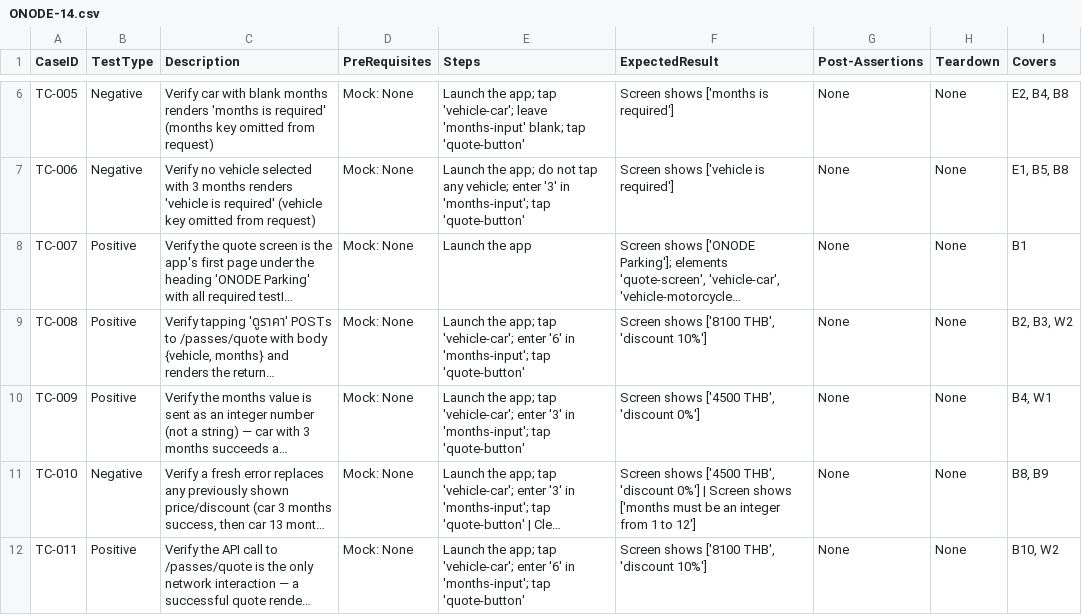
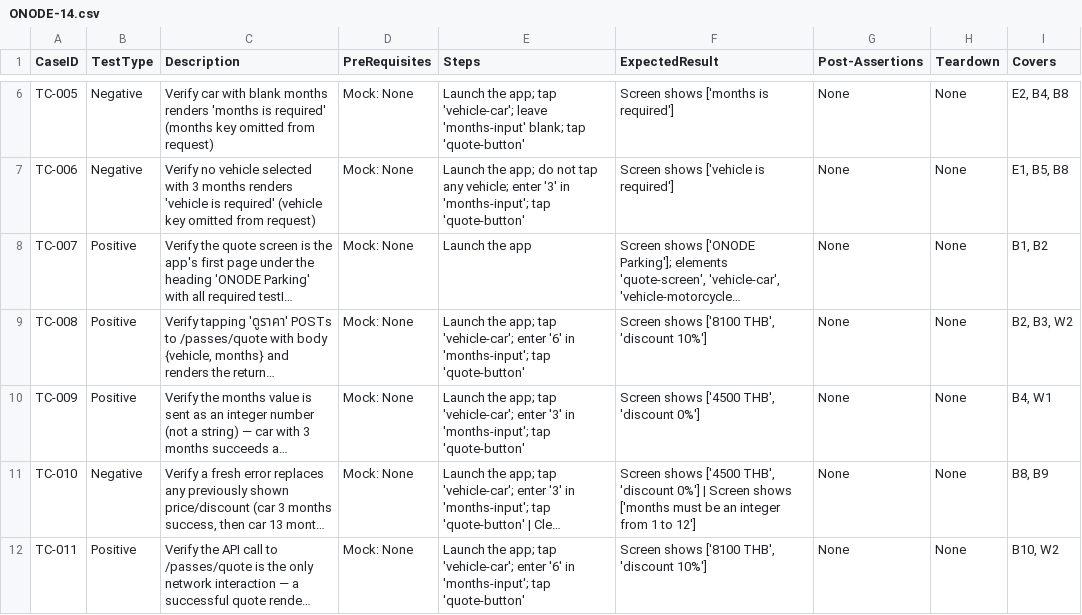
Before and after one commit to sakon779-lab/qa-automation-repo, a CSV file: test_designs/ONODE-14.csv, drawn as a sheet; only a part is shown, gaps mark what is left out; long unchanged cells end in …; the diff names each change by its address in the sheet, - before the commit and + after, or states it on an @@ line.

Commit message:
Add test design for ONODE-14

```diff
--- a/test_designs/ONODE-14.csv
+++ b/test_designs/ONODE-14.csv
-I8 (Covers): B1
+I8 (Covers): B1, B2
```
